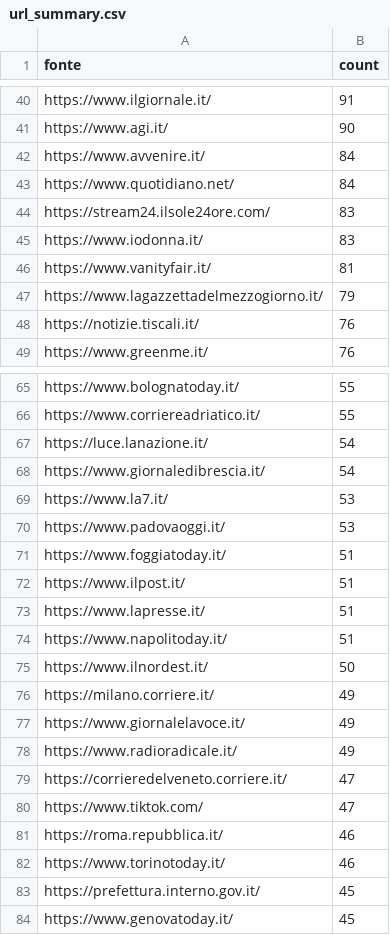
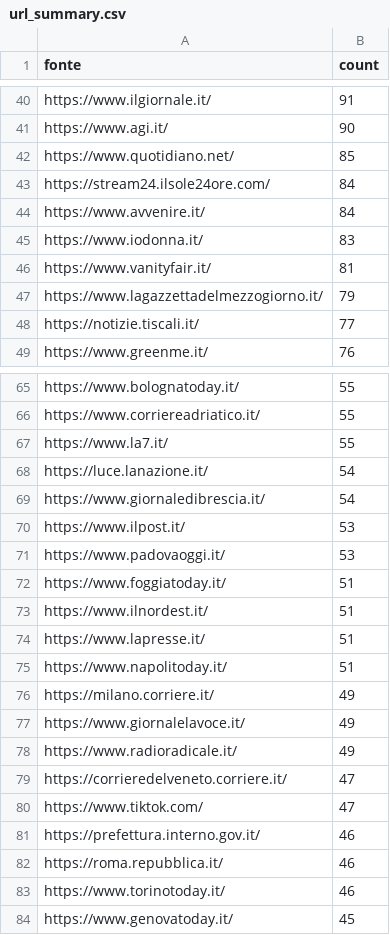
Before and after one commit to ondata/parole_che_uccidono, a CSV file: data/url_summary.csv, drawn as a sheet; only a part is shown, gaps mark what is left out; the diff covers the shown part only.

```diff
--- a/data/url_summary.csv
+++ b/data/url_summary.csv
@@ -41,5 +41,5 @@ https://www.ilgiornale.it/,91
 https://www.agi.it/,90
+https://www.quotidiano.net/,85
+https://stream24.ilsole24ore.com/,84
 https://www.avvenire.it/,84
-https://www.quotidiano.net/,84
-https://stream24.ilsole24ore.com/,83
 https://www.iodonna.it/,83
@@ -47,3 +47,3 @@ https://www.vanityfair.it/,81
 https://www.lagazzettadelmezzogiorno.it/,79
-https://notizie.tiscali.it/,76
+https://notizie.tiscali.it/,77
 https://www.greenme.it/,76
@@ -66,11 +66,11 @@ https://www.bolognatoday.it/,55
 https://www.corriereadriatico.it/,55
+https://www.la7.it/,55
 https://luce.lanazione.it/,54
 https://www.giornaledibrescia.it/,54
-https://www.la7.it/,53
+https://www.ilpost.it/,53
 https://www.padovaoggi.it/,53
 https://www.foggiatoday.it/,51
-https://www.ilpost.it/,51
+https://www.ilnordest.it/,51
 https://www.lapresse.it/,51
 https://www.napolitoday.it/,51
-https://www.ilnordest.it/,50
 https://milano.corriere.it/,49
@@ -80,5 +80,5 @@ https://corrieredelveneto.corriere.it/,47
 https://www.tiktok.com/,47
+https://prefettura.interno.gov.it/,46
 https://roma.repubblica.it/,46
 https://www.torinotoday.it/,46
-https://prefettura.interno.gov.it/,45
 https://www.genovatoday.it/,45
```
Also changed, not shown: 26 added rows, 14 removed rows and 8 edited cells elsewhere in this file, 1 other file.
